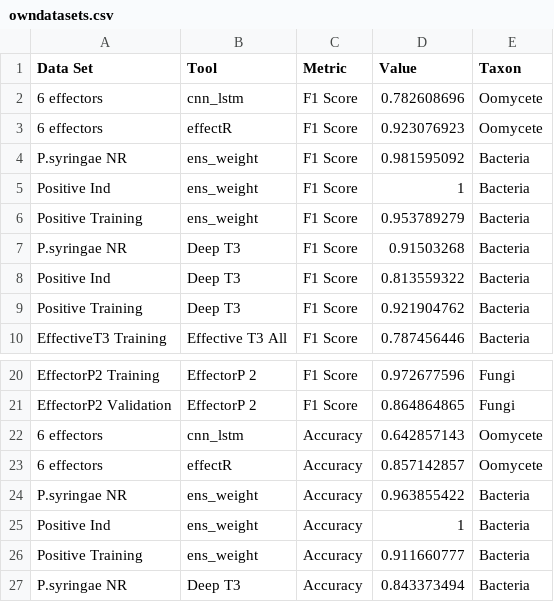
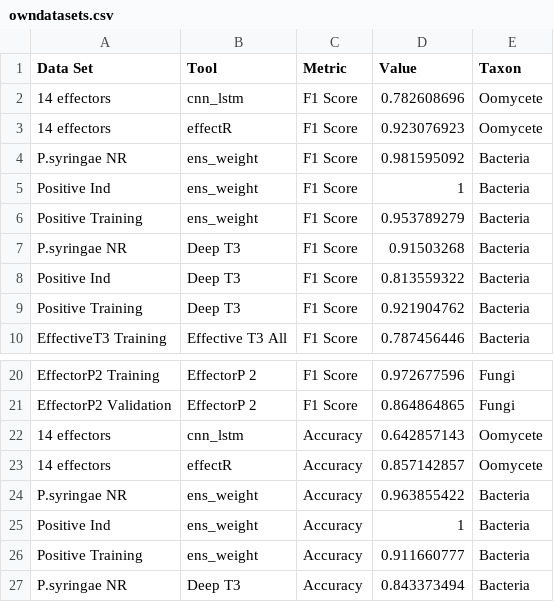
Before and after one commit to TeamMacLean/effector_class_ms, a CSV file: data/processed/owndatasets.csv, drawn as a sheet; only a part is shown, gaps mark what is left out.

Commit message:
changed the number of data from EffectorR

```diff
--- a/data/processed/owndatasets.csv
+++ b/data/processed/owndatasets.csv
@@ -1,4 +1,4 @@
 Data Set,Tool,Metric,Value,Taxon
-6 effectors,cnn_lstm,F1 Score,0.782608696,Oomycete
-6 effectors,effectR,F1 Score,0.923076923,Oomycete
+14 effectors,cnn_lstm,F1 Score,0.782608696,Oomycete
+14 effectors,effectR,F1 Score,0.923076923,Oomycete
 P.syringae NR,ens_weight,F1 Score,0.981595092,Bacteria
@@ -21,4 +21,4 @@ EffectorP2 Training,EffectorP 2,F1 Score,0.972677596,Fungi
 EffectorP2 Validation,EffectorP 2,F1 Score,0.864864865,Fungi
-6 effectors,cnn_lstm,Accuracy,0.642857143,Oomycete
-6 effectors,effectR,Accuracy,0.857142857,Oomycete
+14 effectors,cnn_lstm,Accuracy,0.642857143,Oomycete
+14 effectors,effectR,Accuracy,0.857142857,Oomycete
 P.syringae NR,ens_weight,Accuracy,0.963855422,Bacteria
```
